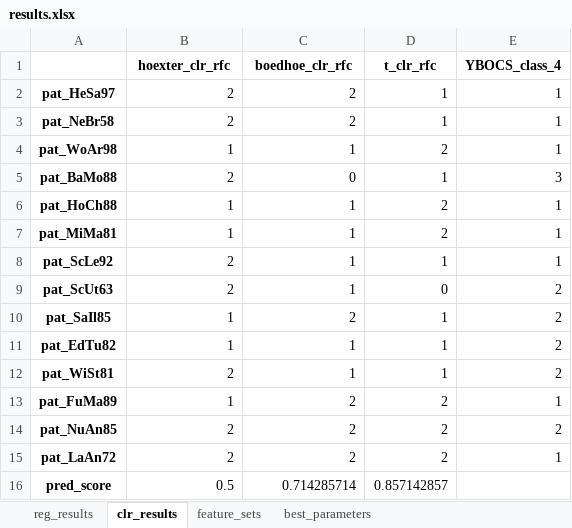
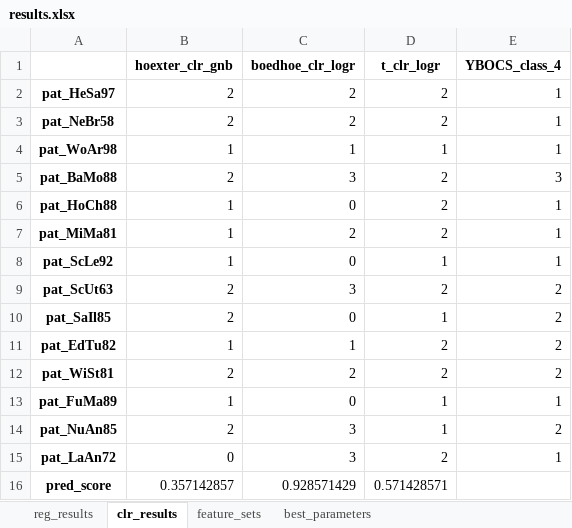
Before and after one commit to ak096/OcdMriMl, an Excel workbook: results.xlsx, sheet clr_results, drawn as a sheet; values as stored, in another font and other column widths than the file's, no borders; the diff names each change by its address in the sheet, - before the commit and + after, or states it on an @@ line.

```diff
--- a/results.xlsx (sheet clr_results)
+++ b/results.xlsx (sheet clr_results)
-B1: hoexter_clr_rfc
+B1: hoexter_clr_gnb
-C1: boedhoe_clr_rfc
+C1: boedhoe_clr_logr
-D1: t_clr_rfc
+D1: t_clr_logr
-D2:D3 (t_clr_logr): 1
+D2:D3 (t_clr_logr): 2
-D4 (t_clr_logr): 2
+D4 (t_clr_logr): 1
-C5 (boedhoe_clr_logr): 0
+C5 (boedhoe_clr_logr): 3
-D5 (t_clr_logr): 1
+D5 (t_clr_logr): 2
-C6 (boedhoe_clr_logr): 1
+C6 (boedhoe_clr_logr): 0
-C7 (boedhoe_clr_logr): 1
+C7 (boedhoe_clr_logr): 2
-B8 (hoexter_clr_gnb): 2
+B8 (hoexter_clr_gnb): 1
-C8 (boedhoe_clr_logr): 1
+C8 (boedhoe_clr_logr): 0
-C9 (boedhoe_clr_logr): 1
+C9 (boedhoe_clr_logr): 3
-D9 (t_clr_logr): 0
+D9 (t_clr_logr): 2
-B10 (hoexter_clr_gnb): 1
+B10 (hoexter_clr_gnb): 2
-C10 (boedhoe_clr_logr): 2
+C10 (boedhoe_clr_logr): 0
-D11:D12 (t_clr_logr): 1
+D11:D12 (t_clr_logr): 2
-C12 (boedhoe_clr_logr): 1
+C12 (boedhoe_clr_logr): 2
-C13 (boedhoe_clr_logr): 2
+C13 (boedhoe_clr_logr): 0
-D13:D14 (t_clr_logr): 2
+D13:D14 (t_clr_logr): 1
-C14:C15 (boedhoe_clr_logr): 2
+C14:C15 (boedhoe_clr_logr): 3
-B15 (hoexter_clr_gnb): 2
+B15 (hoexter_clr_gnb): 0
-B16 (hoexter_clr_gnb): 0.5
+B16 (hoexter_clr_gnb): 0.357142857
-C16 (boedhoe_clr_logr): 0.714285714
+C16 (boedhoe_clr_logr): 0.928571429
-D16 (t_clr_logr): 0.857142857
+D16 (t_clr_logr): 0.571428571
```
Also changed, not shown: sheet feature_sets, sheet reg_results, sheet best_parameters, 1 other file.
